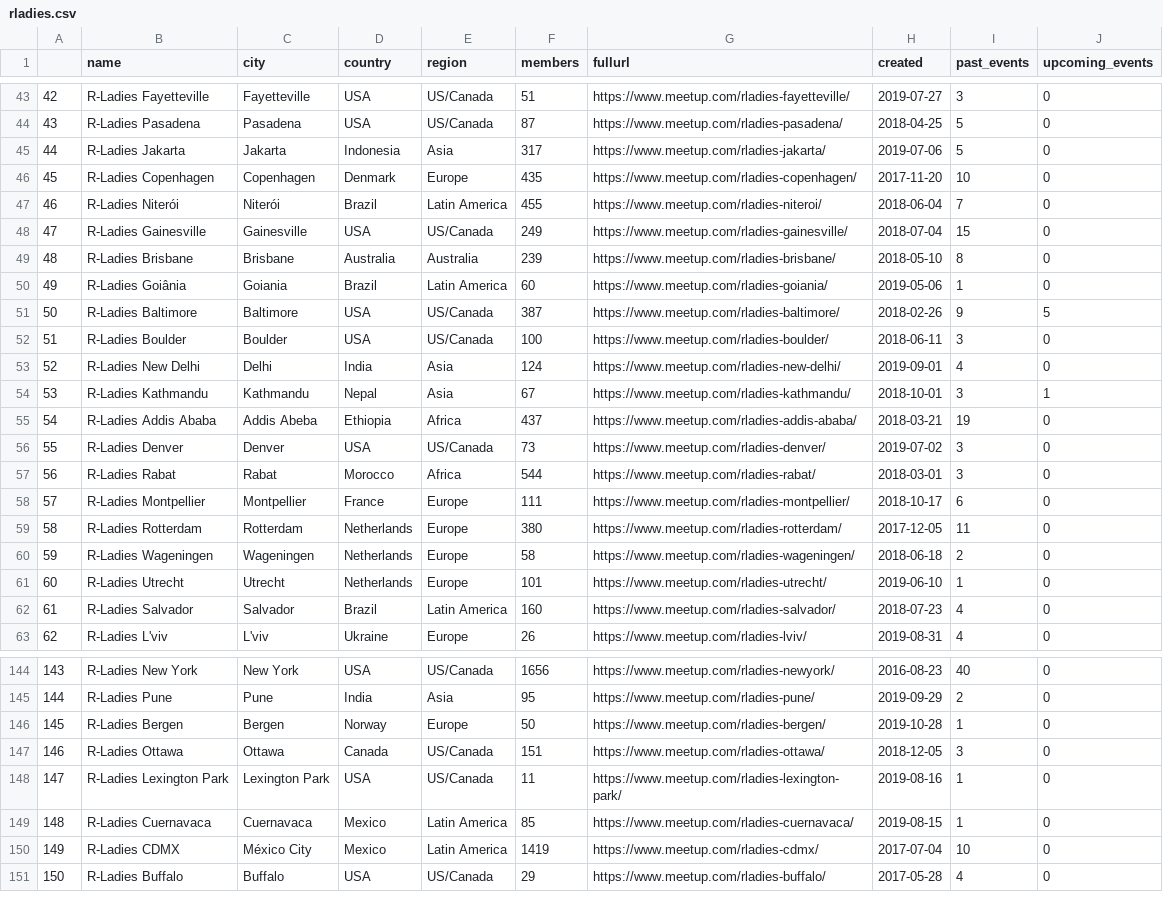
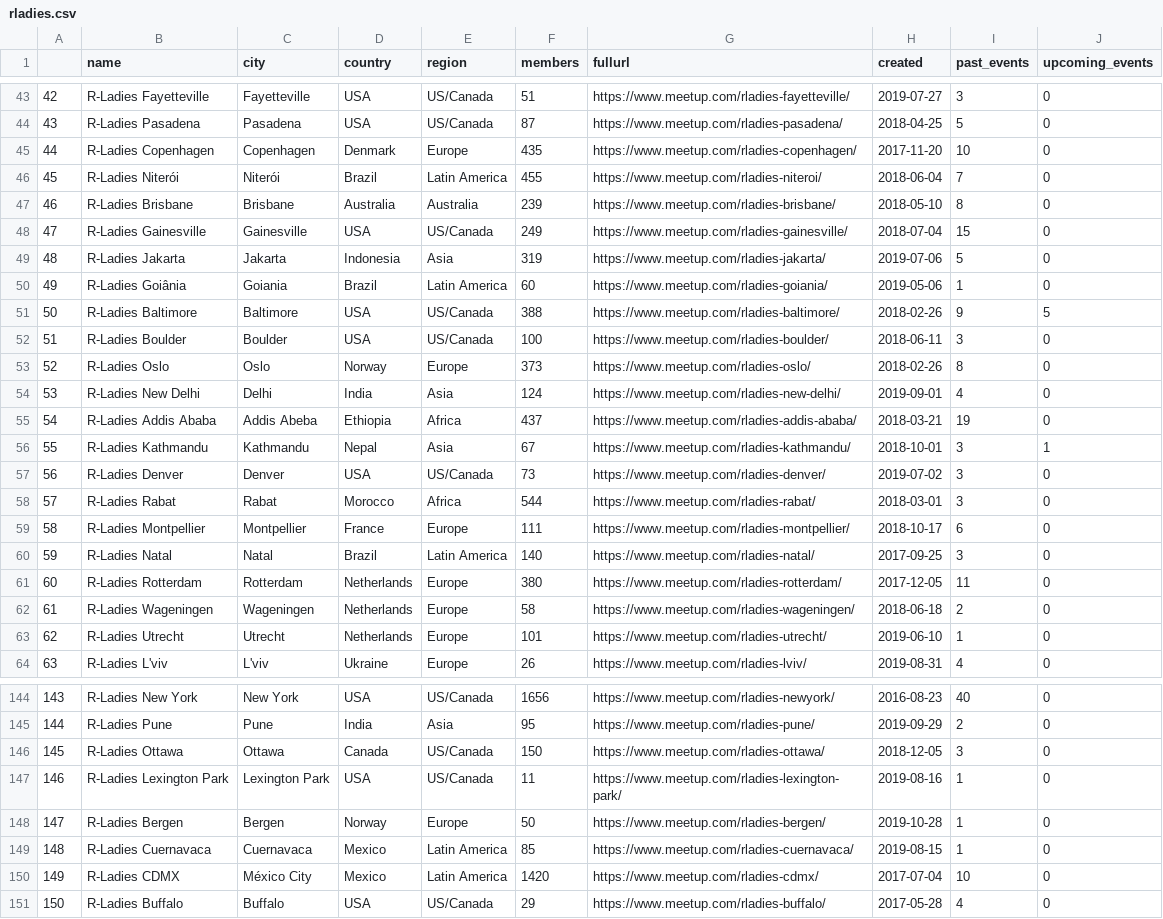
Before and after one commit to benubah/r-community-explorer, a CSV file: docs/data/rladies.csv, drawn as a sheet; only a part is shown, gaps mark what is left out; removed rows and columns are numbered as before the commit, all else as after; the diff covers the shown part only; the diff names each change by its address in the sheet, - before the commit and + after, or states it on an @@ line.

```diff
--- a/docs/data/rladies.csv
+++ b/docs/data/rladies.csv
@@ column A renumbered between rows 12 and 148 @@
-row 45: 44 | R-Ladies Jakarta | Jakarta | Indonesia | Asia | 317 | https://www.meetup.com/rladies-jakarta/ | 2019-07-06 | 5 | 0
@@ row 49 moved to row 47: 46 @@
+row 49: 48 | R-Ladies Jakarta | Jakarta | Indonesia | Asia | 319 | https://www.meetup.com/rladies-jakarta/ | 2019-07-06 | 5 | 0
-F51 (members): 387
+F51 (members): 388
@@ row 36 moved to row 53: 52 @@
@@ row 77 moved to row 60: 59 @@
@@ row 62 moved to row 38: 37 @@
+row 146: 145 | R-Ladies Ottawa | Ottawa | Canada | US/Canada | 150 | https://www.meetup.com/rladies-ottawa/ | 2018-12-05 | 3 | 0
@@ row 148 moved to row 147: 146 @@
-row 147: 146 | R-Ladies Ottawa | Ottawa | Canada | US/Canada | 151 | https://www.meetup.com/rladies-ottawa/ | 2018-12-05 | 3 | 0
-F150 (members): 1419
+F150 (members): 1420
```
Also changed, not shown: 1 added row, 1 removed row, 9 moved rows and 12 edited cells elsewhere in this file, docs/data/rugs.csv, 5 other files.
